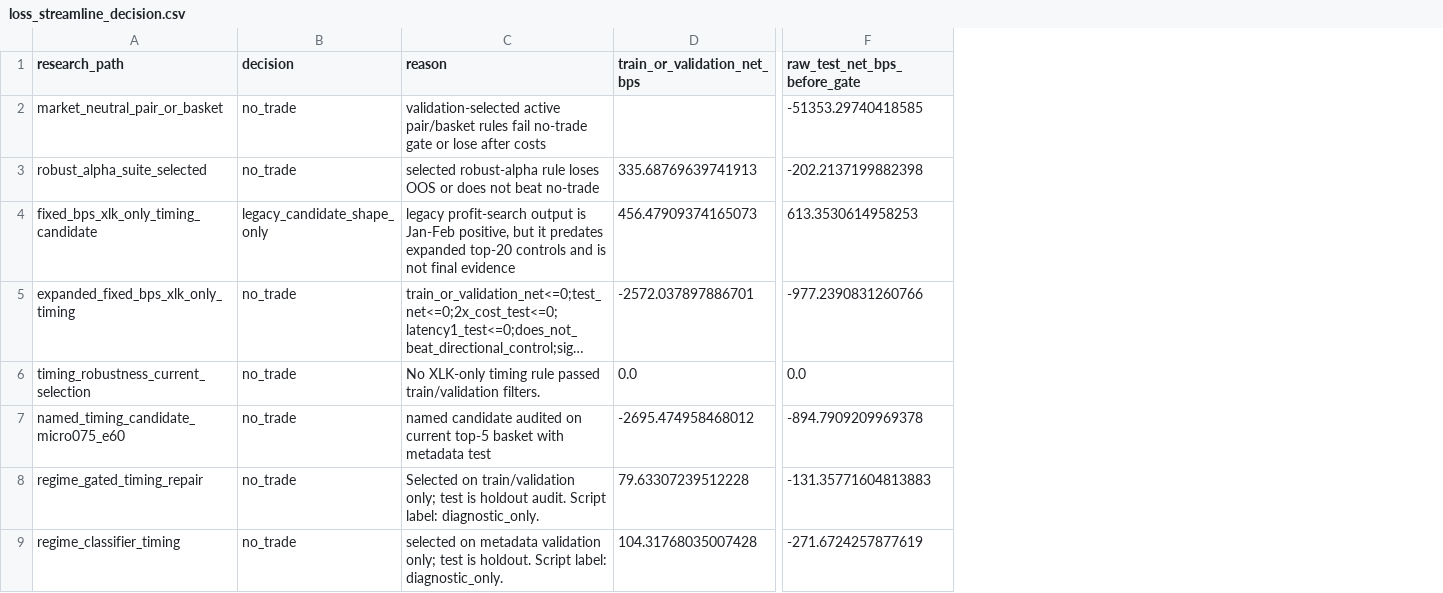
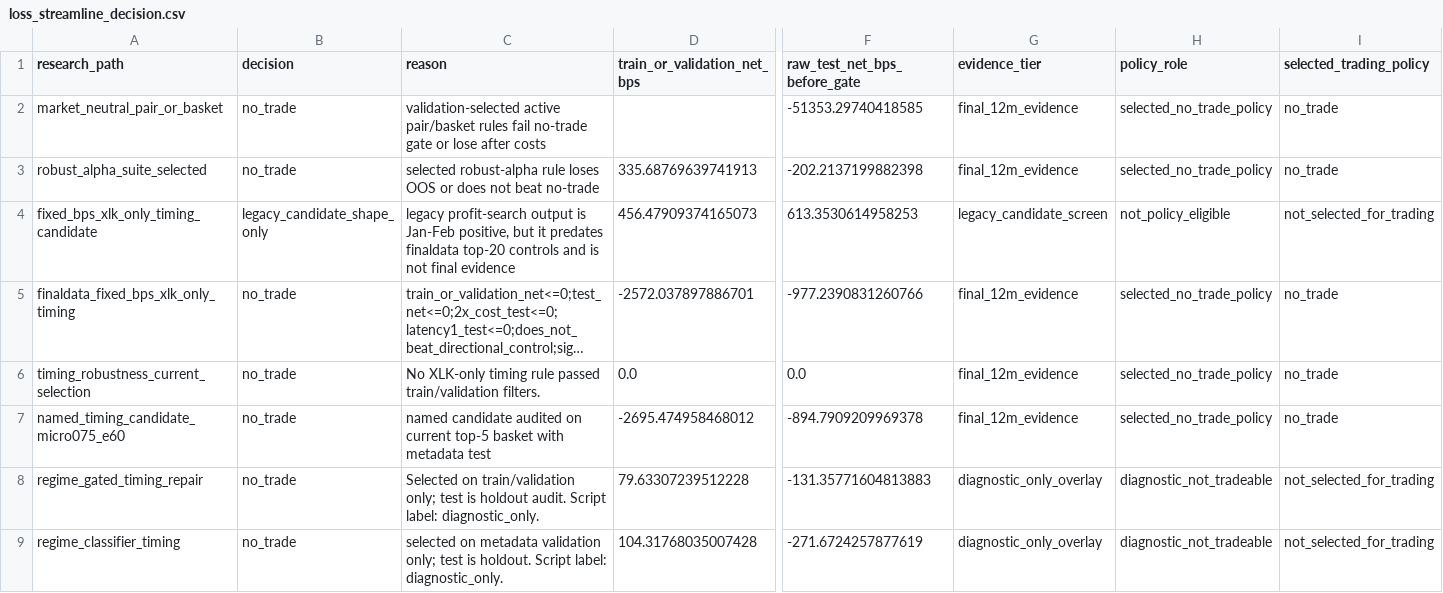
Before and after one commit to TRiS65/MarketMaking_StatisticalArbitrage, a CSV file: output/tables/loss_streamline_decision.csv, drawn as a sheet; only a part is shown, gaps mark what is left out; long unchanged cells end in …; the diff names each change by its address in the sheet, - before the commit and + after, or states it on an @@ line.

Commit message:
Synchronize finaldata report policy

```diff
--- a/output/tables/loss_streamline_decision.csv
+++ b/output/tables/loss_streamline_decision.csv
+column G (evidence_tier), rows 2-9: final_12m_evidence | final_12m_evidence | legacy_candidate_screen | final_12m_evidence | final_12m_evidence | final_12m_evidence | diagnostic_only_overlay | diagnostic_only_overlay
+column H (policy_role), rows 2-9: selected_no_trade_policy | selected_no_trade_policy | not_policy_eligible | selected_no_trade_policy | selected_no_trade_policy | selected_no_trade_policy | diagnostic_not_tradeable | diagnostic_not_tradeable
+column I (selected_trading_policy), rows 2-9: no_trade | no_trade | not_selected_for_trading | no_trade | no_trade | no_trade | not_selected_for_trading | not_selected_for_trading
-C4 (reason): …it predates expanded top-20 controls…
+C4 (reason): …it predates finaldata top-20 controls…
-A5 (research_path): expanded_fixed_bps_xlk_only_timing
+A5 (research_path): finaldata_fixed_bps_xlk_only_timing
```
Also changed, not shown: 6 other files.
